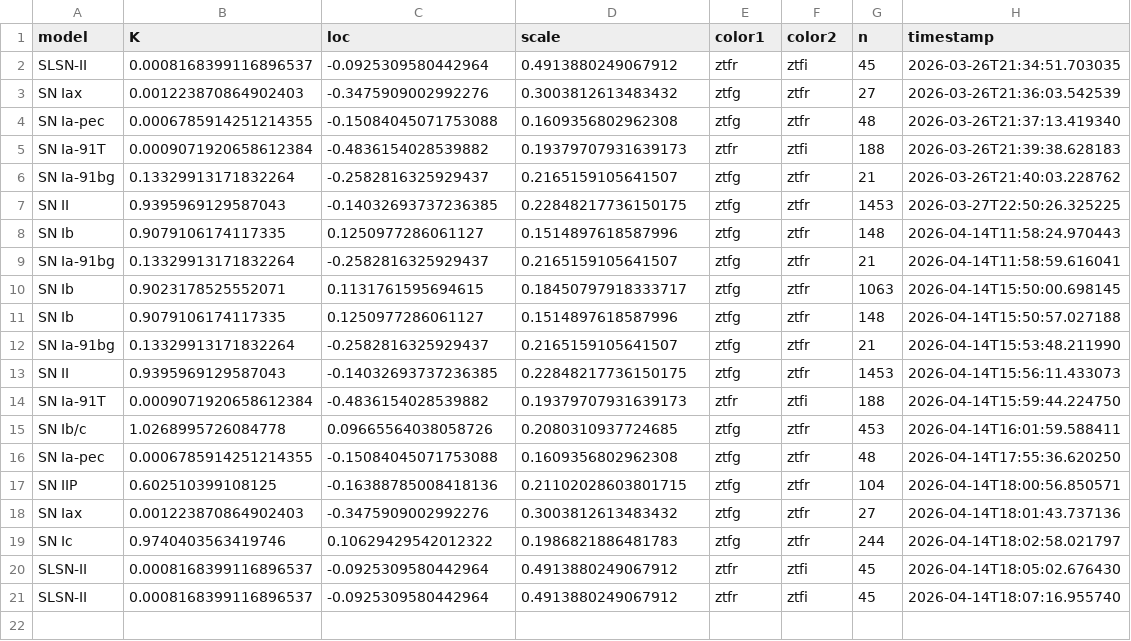
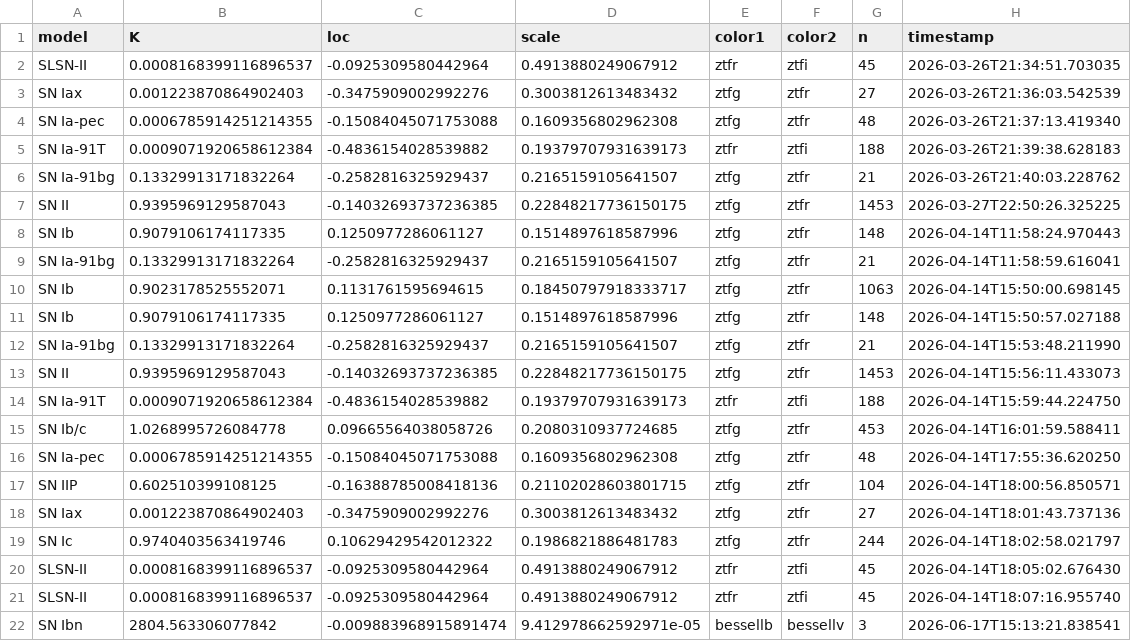
Before and after one commit to wombaugh/warpTemplate, a CSV file: python/warptemplate_color_fits.csv, drawn as a sheet; the diff names each change by its address in the sheet, - before the commit and + after, or states it on an @@ line.

Commit message:
restructured code for v2 color create.

```diff
--- a/python/warptemplate_color_fits.csv
+++ b/python/warptemplate_color_fits.csv
+row 22: SN Ibn | 2804.563306077842 | -0.009883968915891474 | 9.412978662592971e-05 | bessellb | bessellv | 3 | 2026-06-17T15:13:21.838541
```
Also changed, not shown: 6 other files.
